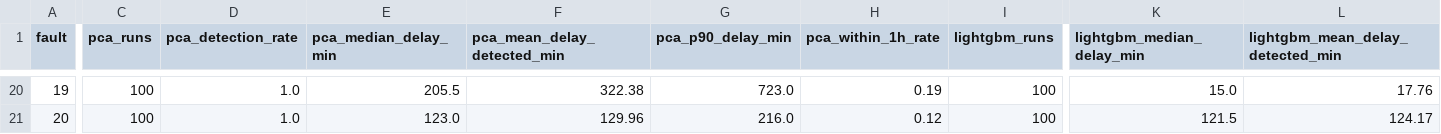
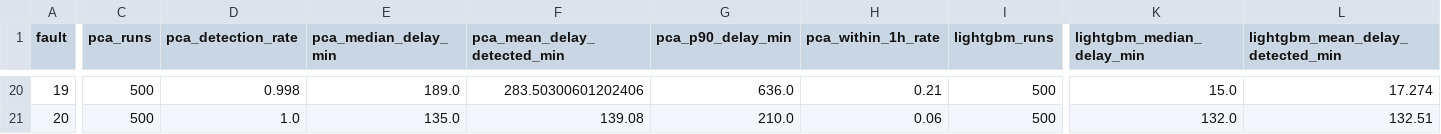
Before and after one commit to aboodshurbjy/tep-fault-detection, a CSV file: reports/results.csv, drawn as a sheet; only a part is shown, gaps mark what is left out; the diff covers the shown part only; the diff names each change by its address in the sheet, - before the commit and + after, or states it on an @@ line.

```diff
--- a/reports/results.csv
+++ b/reports/results.csv
-C20:C21 (pca_runs): 100
+C20:C21 (pca_runs): 500
-D20 (pca_detection_rate): 1.0
+D20 (pca_detection_rate): 0.998
-E20 (pca_median_delay_min): 205.5
+E20 (pca_median_delay_min): 189.0
-F20 (pca_mean_delay_detected_min): 322.38
+F20 (pca_mean_delay_detected_min): 283.50300601202406
-G20 (pca_p90_delay_min): 723.0
+G20 (pca_p90_delay_min): 636.0
-H20 (pca_within_1h_rate): 0.19
+H20 (pca_within_1h_rate): 0.21
-I20:I21 (lightgbm_runs): 100
+I20:I21 (lightgbm_runs): 500
-L20 (lightgbm_mean_delay_detected_min): 17.76
+L20 (lightgbm_mean_delay_detected_min): 17.274
-E21 (pca_median_delay_min): 123.0
+E21 (pca_median_delay_min): 135.0
-F21 (pca_mean_delay_detected_min): 129.96
+F21 (pca_mean_delay_detected_min): 139.08
-G21 (pca_p90_delay_min): 216.0
+G21 (pca_p90_delay_min): 210.0
-H21 (pca_within_1h_rate): 0.12
+H21 (pca_within_1h_rate): 0.06
-K21 (lightgbm_median_delay_min): 121.5
+K21 (lightgbm_median_delay_min): 132.0
-L21 (lightgbm_mean_delay_detected_min): 124.17
+L21 (lightgbm_mean_delay_detected_min): 132.51
```
Also changed, not shown: 118 edited cells elsewhere in this file, 2 other files.
